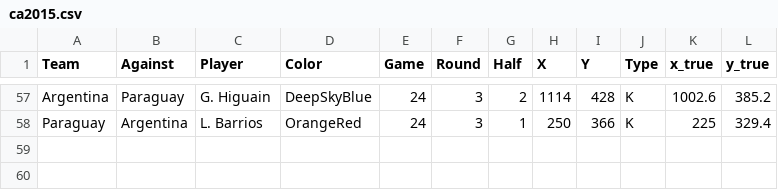
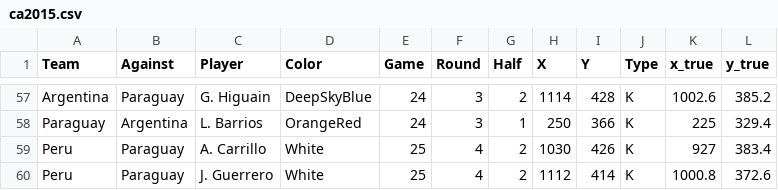
Before and after one commit to tmawyin/Visualization, a CSV file: CopaAmerica2015/ca2015.csv, drawn as a sheet; only a part is shown, gaps mark what is left out; the diff names each change by its address in the sheet, - before the commit and + after, or states it on an @@ line.

Commit message:
Added final data points

```diff
--- a/CopaAmerica2015/ca2015.csv
+++ b/CopaAmerica2015/ca2015.csv
+row 59: Peru | Paraguay | A. Carrillo | White | 25 | 4 | 2 | 1030 | 426 | K | 927 | 383.4
+row 60: Peru | Paraguay | J. Guerrero | White | 25 | 4 | 2 | 1112 | 414 | K | 1000.8 | 372.6
```
